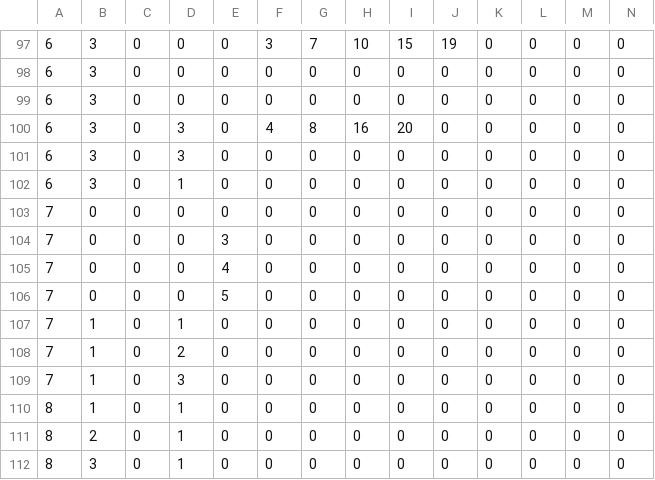
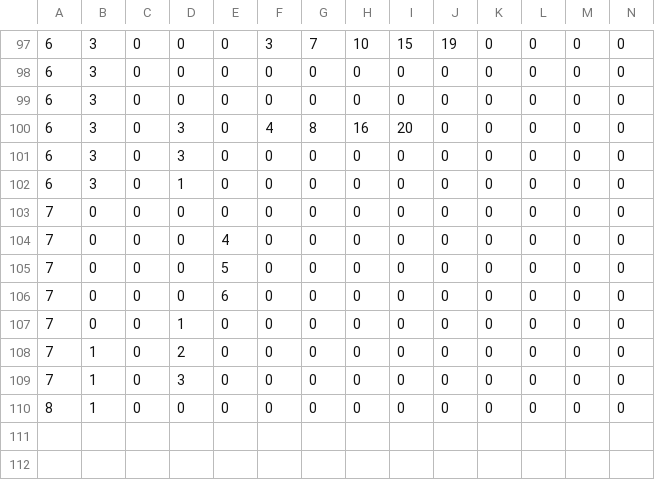
Before and after one commit to Tom201512/Nostalgia-Remake, a CSV file: Assets/DataFile/ReelL/ReelLCondition.csv, drawn as a sheet; only a part is shown, gaps mark what is left out; removed rows and columns are numbered as before the commit, all else as after; rows hold the shown columns only; the diff names each change by its address in the sheet, - before the commit and + after, or states it on an @@ line.

```diff
--- a/Assets/DataFile/ReelL/ReelLCondition.csv
+++ b/Assets/DataFile/ReelL/ReelLCondition.csv
-row 104: 7 | 0 | 0 | 0 | 3 | 0 | 0 | 0 | 0 | 0 | 0 | 0 | 0 | 0
+row 106: 7 | 0 | 0 | 0 | 6 | 0 | 0 | 0 | 0 | 0 | 0 | 0 | 0 | 0
-B107: 1
+B107: 0
-D110: 1
+D110: 0
-row 111: 8 | 2 | 0 | 1 | 0 | 0 | 0 | 0 | 0 | 0 | 0 | 0 | 0 | 0
-row 112: 8 | 3 | 0 | 1 | 0 | 0 | 0 | 0 | 0 | 0 | 0 | 0 | 0 | 0
```
Also changed, not shown: Assets/DataFile/ReelL/ReelLTable.csv, Assets/DataFile/ReelM/ReelMConditions.csv, 5 other files.
